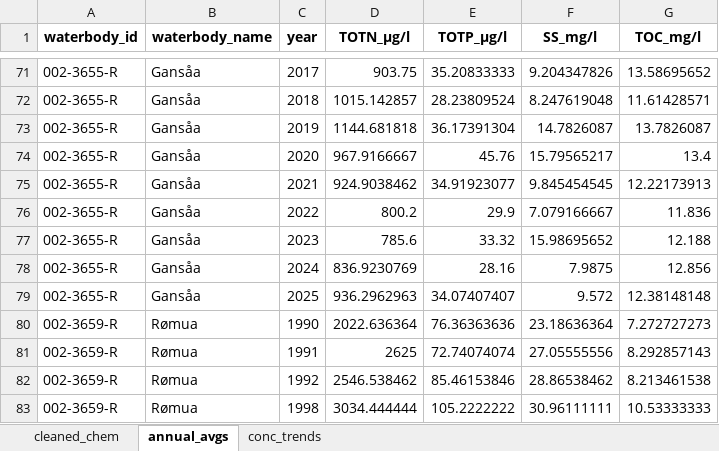
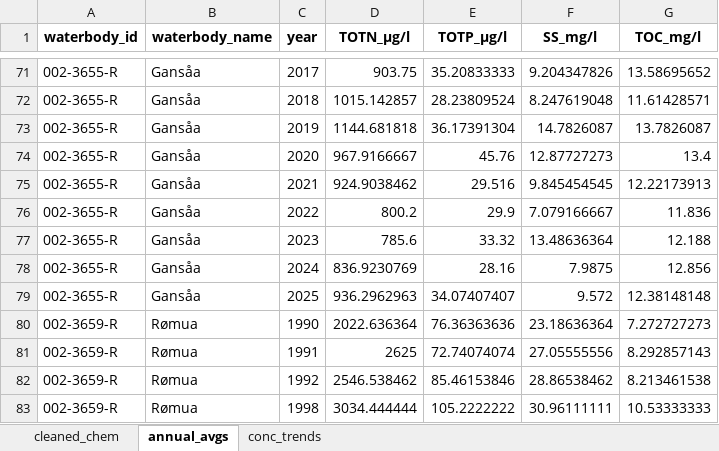
Before and after one commit to NIVANorge/teotil3_lillestrom, an Excel workbook: data/cleaned_concs_waterbodies.xlsx, sheet annual_avgs, drawn as a sheet; only a part is shown, gaps mark what is left out; values as stored, in another font and other column widths than the file's, no borders; the diff names each change by its address in the sheet, - before the commit and + after, or states it on an @@ line.

```diff
--- a/data/cleaned_concs_waterbodies.xlsx (sheet annual_avgs)
+++ b/data/cleaned_concs_waterbodies.xlsx (sheet annual_avgs)
-F74 (SS_mg/l): 15.79565217
+F74 (SS_mg/l): 12.87727273
-E75 (TOTP_µg/l): 34.91923077
+E75 (TOTP_µg/l): 29.516
-F77 (SS_mg/l): 15.98695652
+F77 (SS_mg/l): 13.48636364
```
Also changed, not shown: sheet conc_trends, sheet cleaned_chem, data/annual_loads_stations.xlsx, data/annual_loads_waterbodies.xlsx, 45 other files.
